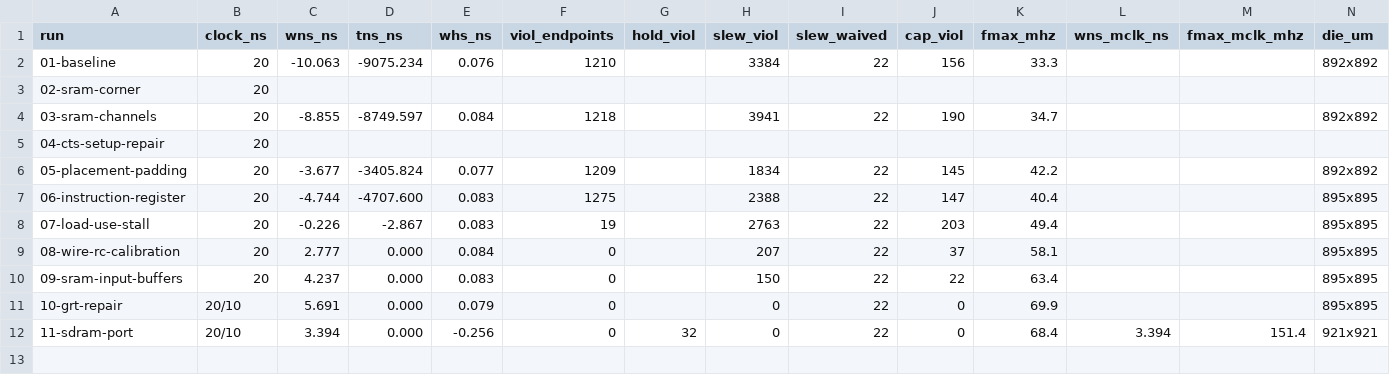
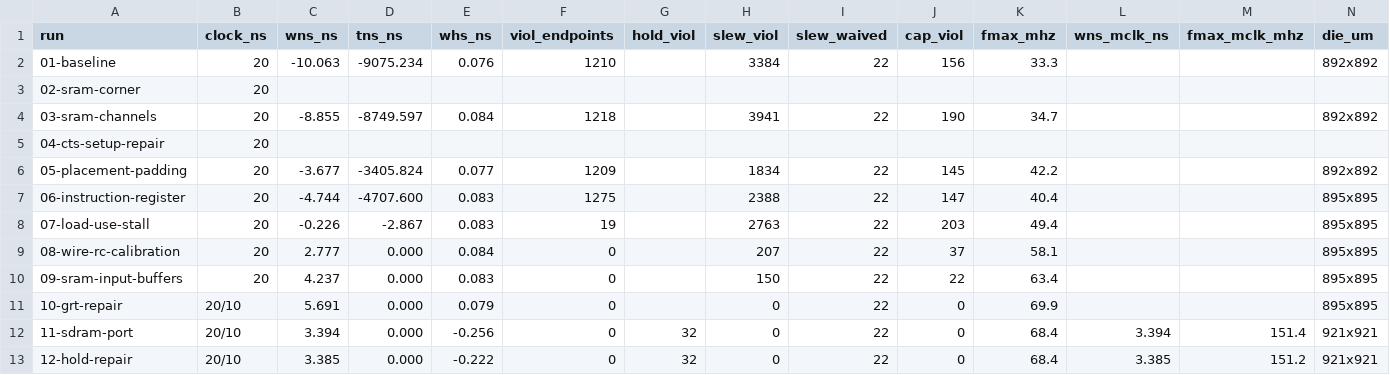
Before and after one commit to SymonSaroar/sky130-riscv-soc, a CSV file: reports/metrics.csv, drawn as a sheet; only a part is shown; rows hold the shown columns only; the diff names each change by its address in the sheet, - before the commit and + after, or states it on an @@ line.

Commit message:
update journal with hold repair
Signoff still has 32 failing SDRAM outputs (-0.222 ns).

```diff
--- a/reports/metrics.csv
+++ b/reports/metrics.csv
+row 13: 12-hold-repair | 20/10 | 3.385 | 0.000 | -0.222 | 0 | 32 | 0 | 22 | 0 | 68.4 | 3.385 | 151.2 | 921x921
```
Also changed, not shown: 23 other files.
